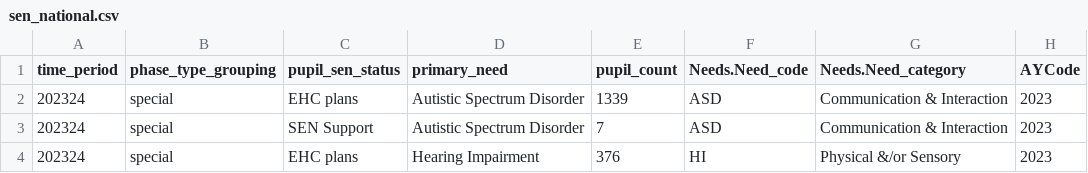
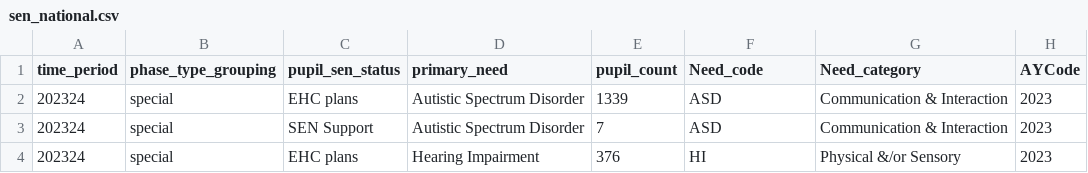
Before and after one commit to cadwalladered/rsic_resources, a CSV file: sen_national.csv, drawn as a sheet; only a part is shown.

Commit message:
Update sen_national.csv

```diff
--- a/sen_national.csv
+++ b/sen_national.csv
@@ -1,2 +1,2 @@
-time_period,phase_type_grouping,pupil_sen_status,primary_need,pupil_count,Needs.Need_code,Needs.Need_category,AYCode
+time_period,phase_type_grouping,pupil_sen_status,primary_need,pupil_count,Need_code,Need_category,AYCode
 202324,special,EHC plans,Autistic Spectrum Disorder,1339,ASD,Communication & Interaction,2023
```
